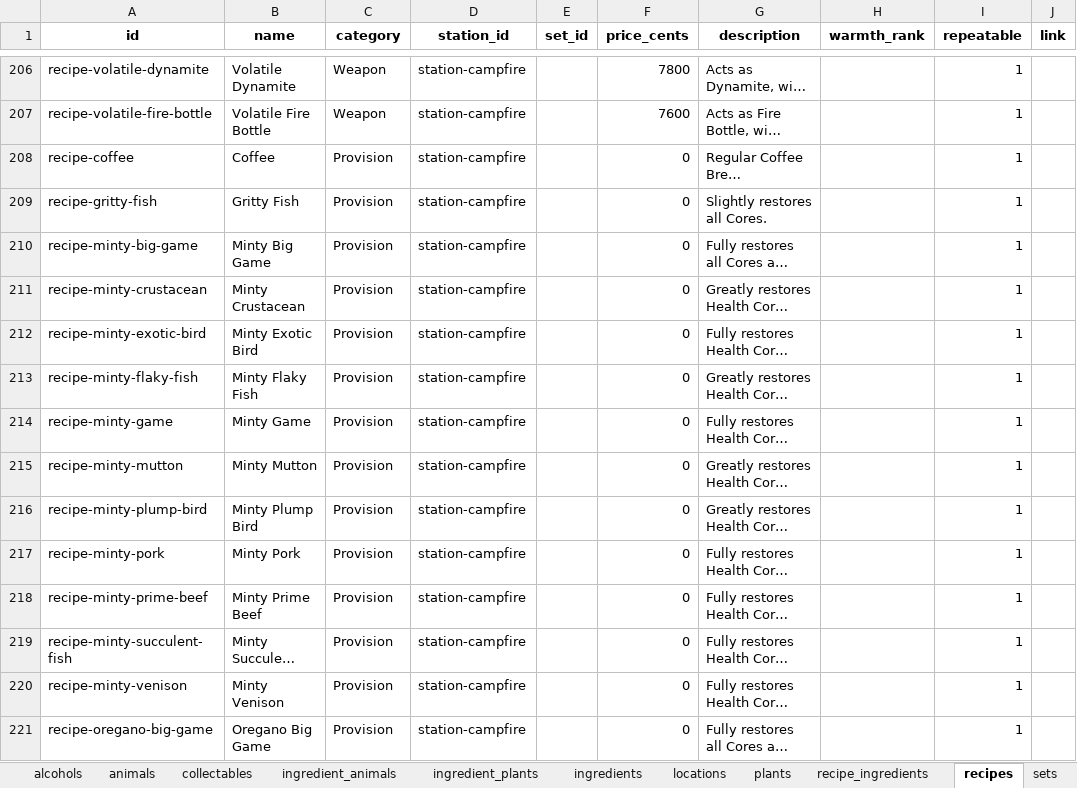
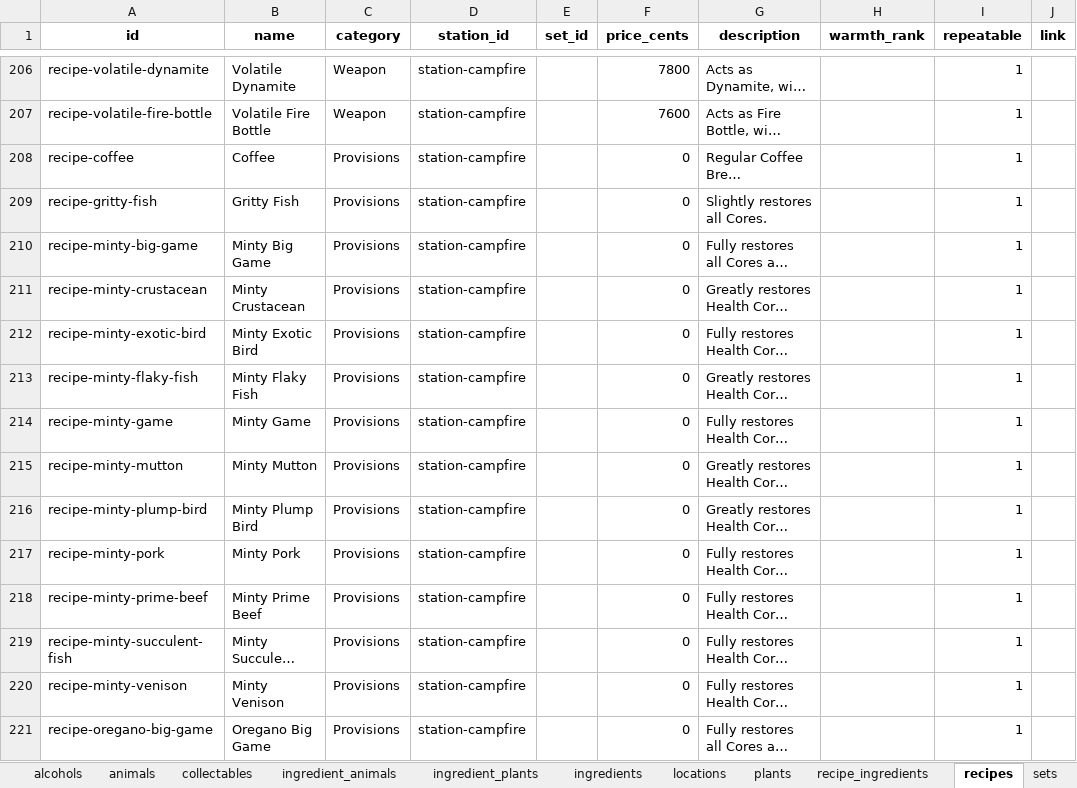
Before and after one commit to arindam-bose/rdr2-crafting-guide, an Excel workbook: data/raw/rdr2_crafting.xlsx, sheet recipes, drawn as a sheet; only a part is shown, gaps mark what is left out; long unchanged cells end in …; values as stored, in another font and other column widths than the file's, no borders; the diff covers the shown part only; the diff names each change by its address in the sheet, - before the commit and + after, or states it on an @@ line.

```diff
--- a/data/raw/rdr2_crafting.xlsx (sheet recipes)
+++ b/data/raw/rdr2_crafting.xlsx (sheet recipes)
-C208:C221 (category): Provision
+C208:C221 (category): Provisions
```
Also changed, not shown: 35 edited cells elsewhere in this sheet, 53 other files.
